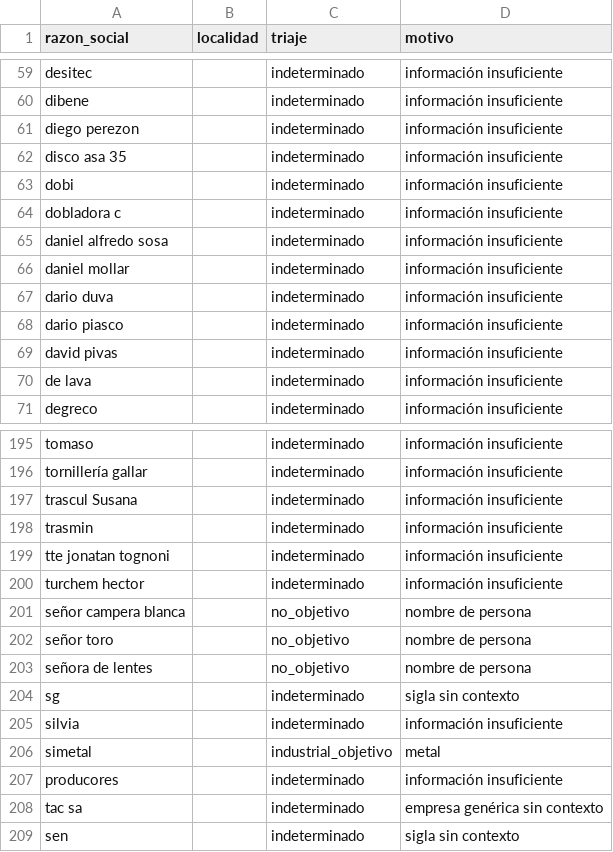
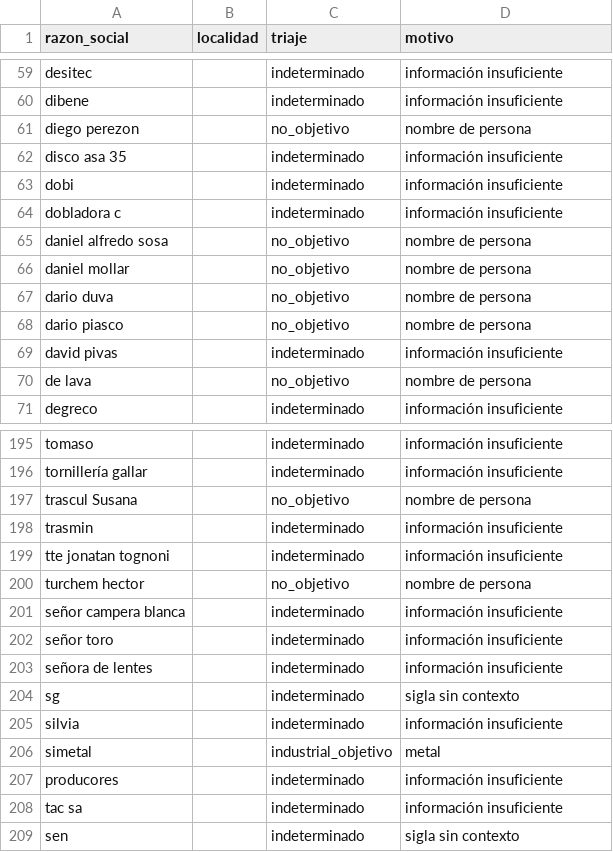
Before and after one commit to frandaok9-sys/Clientes, a CSV file: investigacion/triaje/lote_36_out.csv, drawn as a sheet; only a part is shown, gaps mark what is left out; the diff covers the shown part only.

```diff
--- a/investigacion/triaje/lote_36_out.csv
+++ b/investigacion/triaje/lote_36_out.csv
@@ -60,3 +60,3 @@ desitec;;indeterminado;información insuficiente
 dibene;;indeterminado;información insuficiente
-diego perezon;;indeterminado;información insuficiente
+diego perezon;;no_objetivo;nombre de persona
 disco asa 35;;indeterminado;información insuficiente
@@ -64,8 +64,8 @@ dobi;;indeterminado;información insuficiente
 dobladora c;;indeterminado;información insuficiente
-daniel alfredo sosa;;indeterminado;información insuficiente
-daniel mollar;;indeterminado;información insuficiente
-dario duva;;indeterminado;información insuficiente
-dario piasco;;indeterminado;información insuficiente
+daniel alfredo sosa;;no_objetivo;nombre de persona
+daniel mollar;;no_objetivo;nombre de persona
+dario duva;;no_objetivo;nombre de persona
+dario piasco;;no_objetivo;nombre de persona
 david pivas;;indeterminado;información insuficiente
-de lava;;indeterminado;información insuficiente
+de lava;;no_objetivo;nombre de persona
 degreco;;indeterminado;información insuficiente
@@ -196,9 +196,9 @@ tomaso;;indeterminado;información insuficiente
 tornillería gallar;;indeterminado;información insuficiente
-trascul Susana;;indeterminado;información insuficiente
+trascul Susana;;no_objetivo;nombre de persona
 trasmin;;indeterminado;información insuficiente
 tte jonatan tognoni;;indeterminado;información insuficiente
-turchem hector;;indeterminado;información insuficiente
-señor campera blanca;;no_objetivo;nombre de persona
-señor toro;;no_objetivo;nombre de persona
-señora de lentes;;no_objetivo;nombre de persona
+turchem hector;;no_objetivo;nombre de persona
+señor campera blanca;;indeterminado;información insuficiente
+señor toro;;indeterminado;información insuficiente
+señora de lentes;;indeterminado;información insuficiente
 sg;;indeterminado;sigla sin contexto
@@ -207,3 +207,3 @@ simetal;;industrial_objetivo;metal
 producores;;indeterminado;información insuficiente
-tac sa;;indeterminado;empresa genérica sin contexto
+tac sa;;indeterminado;información insuficiente
 sen;;indeterminado;sigla sin contexto
```
Also changed, not shown: 34 edited cells elsewhere in this file, investigacion/triaje/lote_32_out.csv, investigacion/triaje/lote_33_out.csv.
